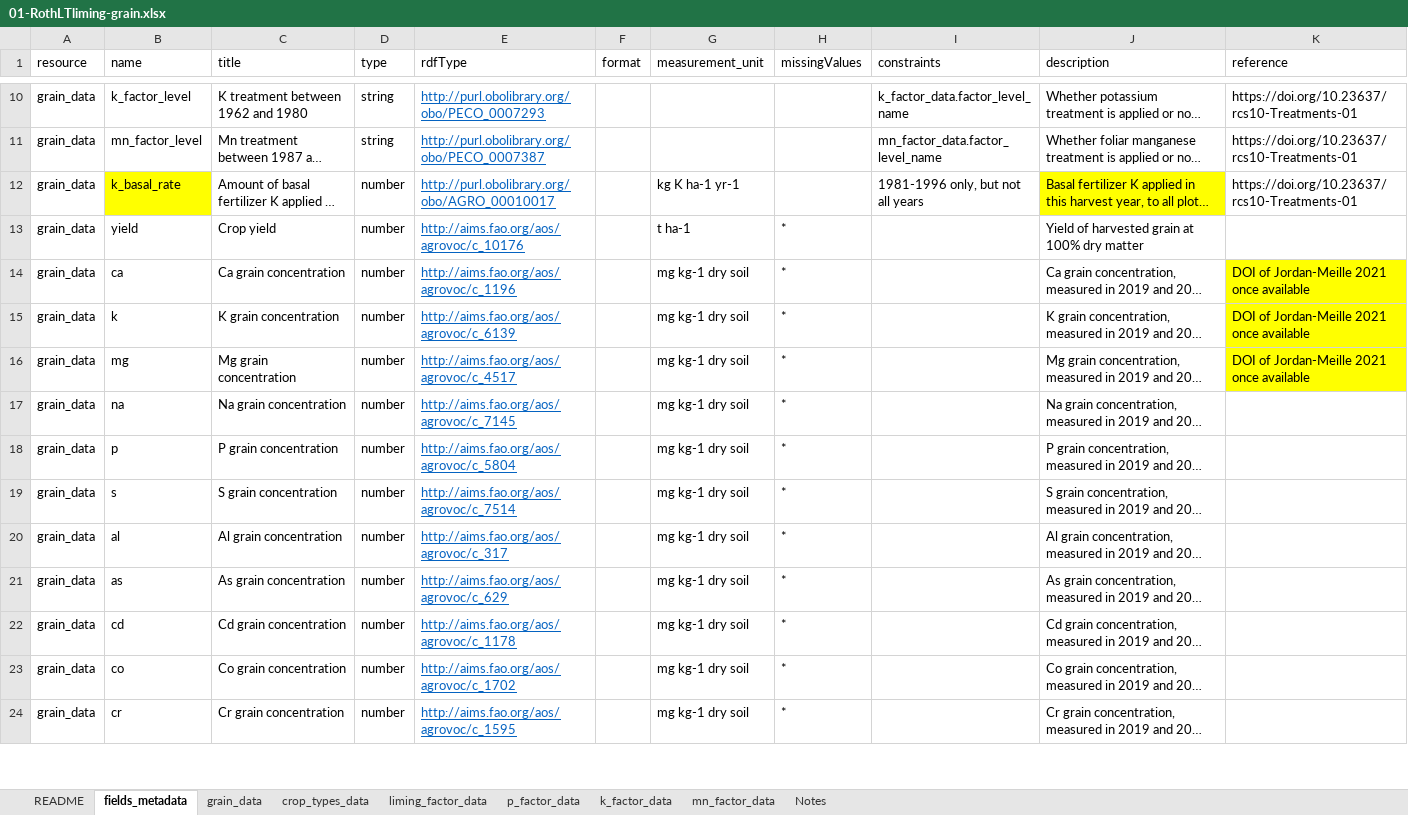
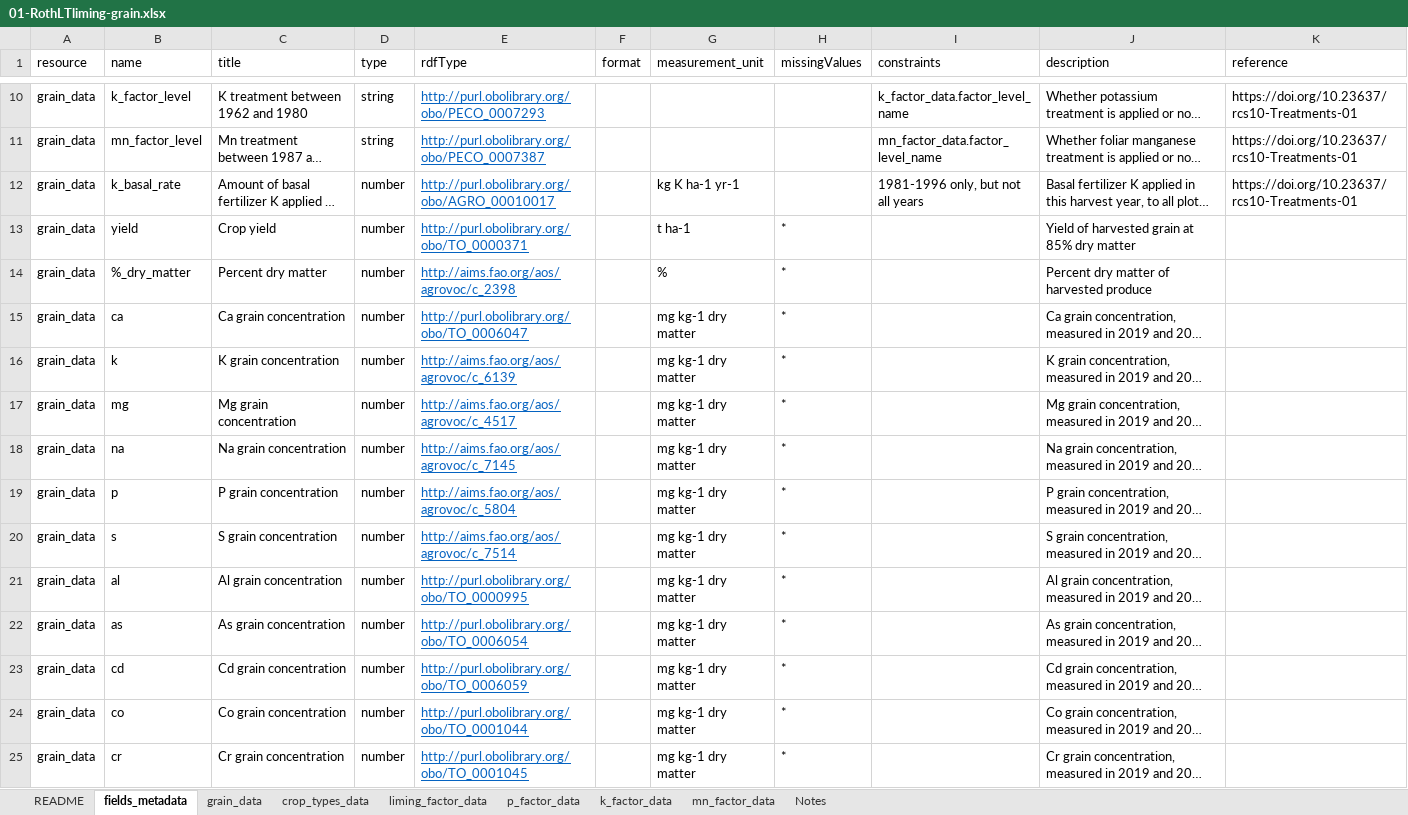
Before and after one commit to Rothamsted-Ecoinformatics/eRA, an Excel workbook: metadata/rcs10/RLTLGRAIN/01-RothLTliming-grain.xlsx, sheet fields_metadata, drawn as a sheet; only a part is shown, gaps mark what is left out; long unchanged cells end in …; values as stored, in another font and other column widths than the file's, no borders; addresses are those after the commit; the diff covers the shown part only; the diff names each change by its address in the sheet, - before the commit and + after, or states it on an @@ line.

Commit message:
data updates

```diff
--- a/metadata/rcs10/RLTLGRAIN/01-RothLTliming-grain.xlsx (sheet fields_metadata)
+++ b/metadata/rcs10/RLTLGRAIN/01-RothLTliming-grain.xlsx (sheet fields_metadata)
-B12 fill: #FFFF00
+B12 fill: none
-J12 fill: #FFFF00
+J12 fill: none
-E13 (rdfType): http://aims.fao.org/aos/agrovoc/c_10176
+E13 (rdfType): http://purl.obolibrary.org/obo/TO_0000371
-J13 (description): Yield of harvested grain at 100% dry matter
+J13 (description): Yield of harvested grain at 85% dry matter
+row 14: grain_data | %_dry_matter | Percent dry matter | number | http://aims.fao.org/aos/agrovoc/c_2398 |  | % | * |  | Percent dry matter of harvested produce
-E15 (rdfType): http://aims.fao.org/aos/agrovoc/c_1196
+E15 (rdfType): http://purl.obolibrary.org/obo/TO_0006047
-G15:G25 (measurement_unit): mg kg-1 dry soil
+G15:G25 (measurement_unit): mg kg-1 dry matter
-K15:K17 (reference): DOI of Jordan-Meille 2021 once available
+K15:K17 (reference): (empty)
-K15:K17 fill: #FFFF00
+K15:K17 fill: none
-E21 (rdfType): http://aims.fao.org/aos/agrovoc/c_317
+E21 (rdfType): http://purl.obolibrary.org/obo/TO_0000995
-E22 (rdfType): http://aims.fao.org/aos/agrovoc/c_629
+E22 (rdfType): http://purl.obolibrary.org/obo/TO_0006054
-E23 (rdfType): http://aims.fao.org/aos/agrovoc/c_1178
+E23 (rdfType): http://purl.obolibrary.org/obo/TO_0006059
-E24 (rdfType): http://aims.fao.org/aos/agrovoc/c_1702
+E24 (rdfType): http://purl.obolibrary.org/obo/TO_0001044
-E25 (rdfType): http://aims.fao.org/aos/agrovoc/c_1595
+E25 (rdfType): http://purl.obolibrary.org/obo/TO_0001045
```
Also changed, not shown: 16 added rows, 4 removed rows, 4 moved rows and 91 edited cells elsewhere in this sheet, sheet grain_data, sheet p_factor_data, sheet liming_factor_data, sheet README, sheet k_factor_data, sheet mn_factor_data, metadata/rcs10/RLTLYIELDS/01-RothLTliming-yield.xlsx, metadata/wcs10/WLTLGRAIN/01-WobLTliming-grain.xlsx, 50 other files.
